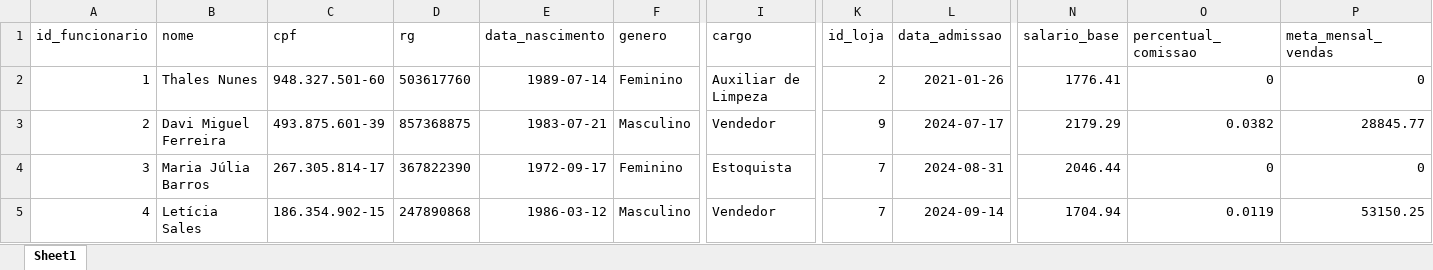
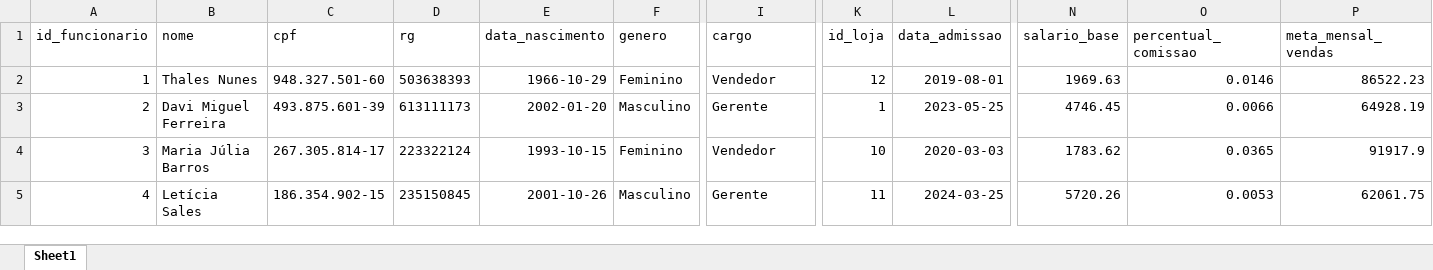
Before and after one commit to Setytlol/power_bi, an Excel workbook: data/dim_funcionarios.xlsx, sheet Sheet1, drawn as a sheet; only a part is shown, gaps mark what is left out; values as stored, in another font and other column widths than the file's, no borders; the diff covers the shown part only; the diff names each change by its address in the sheet, - before the commit and + after, or states it on an @@ line.

```diff
--- a/data/dim_funcionarios.xlsx (sheet Sheet1)
+++ b/data/dim_funcionarios.xlsx (sheet Sheet1)
-D2 (rg): 503617760
+D2 (rg): 503638393
-E2 (data_nascimento): 1989-07-14
+E2 (data_nascimento): 1966-10-29
-I2 (cargo): Auxiliar de Limpeza
+I2 (cargo): Vendedor
-K2 (id_loja): 2
+K2 (id_loja): 12
-L2 (data_admissao): 2021-01-26
+L2 (data_admissao): 2019-08-01
-N2 (salario_base): 1776.41
+N2 (salario_base): 1969.63
-O2 (percentual_comissao): 0
+O2 (percentual_comissao): 0.0146
-P2 (meta_mensal_vendas): 0
+P2 (meta_mensal_vendas): 86522.23
-D3 (rg): 857368875
+D3 (rg): 613111173
-E3 (data_nascimento): 1983-07-21
+E3 (data_nascimento): 2002-01-20
-I3 (cargo): Vendedor
+I3 (cargo): Gerente
-K3 (id_loja): 9
+K3 (id_loja): 1
-L3 (data_admissao): 2024-07-17
+L3 (data_admissao): 2023-05-25
-N3 (salario_base): 2179.29
+N3 (salario_base): 4746.45
-O3 (percentual_comissao): 0.0382
+O3 (percentual_comissao): 0.0066
-P3 (meta_mensal_vendas): 28845.77
+P3 (meta_mensal_vendas): 64928.19
-D4 (rg): 367822390
+D4 (rg): 223322124
-E4 (data_nascimento): 1972-09-17
+E4 (data_nascimento): 1993-10-15
-I4 (cargo): Estoquista
+I4 (cargo): Vendedor
-K4 (id_loja): 7
+K4 (id_loja): 10
-L4 (data_admissao): 2024-08-31
+L4 (data_admissao): 2020-03-03
-N4 (salario_base): 2046.44
+N4 (salario_base): 1783.62
-O4 (percentual_comissao): 0
+O4 (percentual_comissao): 0.0365
-P4 (meta_mensal_vendas): 0
+P4 (meta_mensal_vendas): 91917.9
-D5 (rg): 247890868
+D5 (rg): 235150845
-E5 (data_nascimento): 1986-03-12
+E5 (data_nascimento): 2001-10-26
-I5 (cargo): Vendedor
+I5 (cargo): Gerente
-K5 (id_loja): 7
+K5 (id_loja): 11
-L5 (data_admissao): 2024-09-14
+L5 (data_admissao): 2024-03-25
-N5 (salario_base): 1704.94
+N5 (salario_base): 5720.26
-O5 (percentual_comissao): 0.0119
+O5 (percentual_comissao): 0.0053
-P5 (meta_mensal_vendas): 53150.25
+P5 (meta_mensal_vendas): 62061.75
```
Also changed, not shown: 1086 edited cells elsewhere in this sheet, data/dim_fornecedores.xlsx, data/fato_atendimento_clientes.xlsx, 9 other files.
